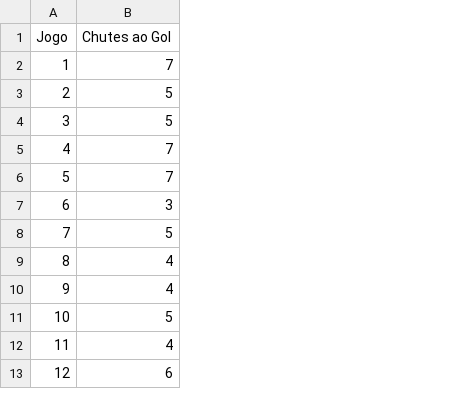
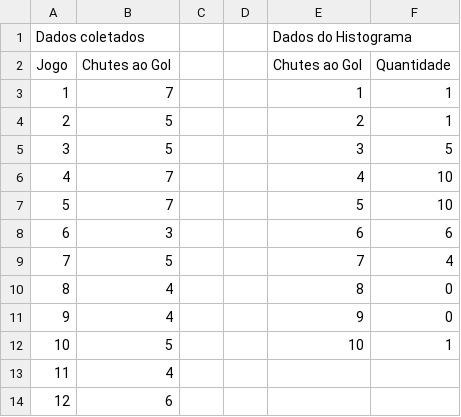
Before and after one commit to MMembreno/MISTI-Brasil-Soccer-Analytics-GTL, a CSV file: Dados/3b_chutes_ao_gol.csv, drawn as a sheet; only a part is shown; addresses are those after the commit; the diff names each change by its address in the sheet, - before the commit and + after, or states it on an @@ line.

Commit message:
Added histogram

```diff
--- a/Dados/3b_chutes_ao_gol.csv
+++ b/Dados/3b_chutes_ao_gol.csv
+column C, empty
+column D, empty
+column E, rows 2-12: Chutes ao Gol | 1 | 2 | 3 | 4 | 5 | 6 | 7 | 8 | 9 | 10
+column F, rows 2-12: Quantidade | 1 | 1 | 5 | 10 | 10 | 6 | 4 | 0 | 0 | 1
+row 1: Dados coletados |  |  |  | Dados do Histograma
```
